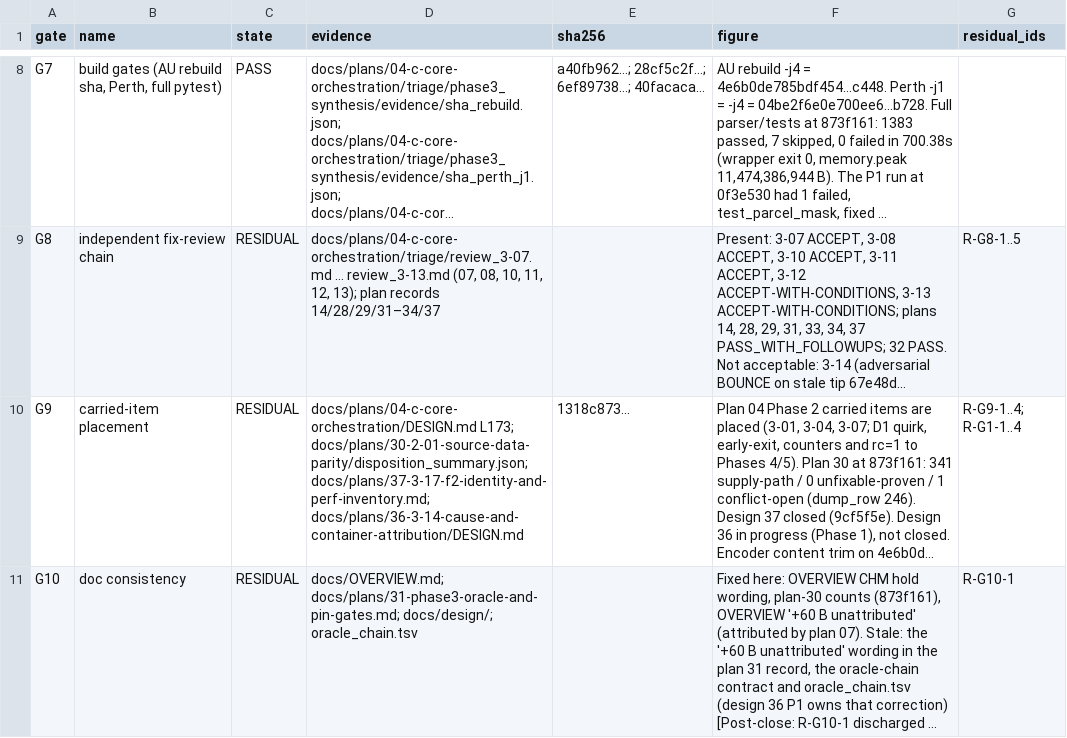
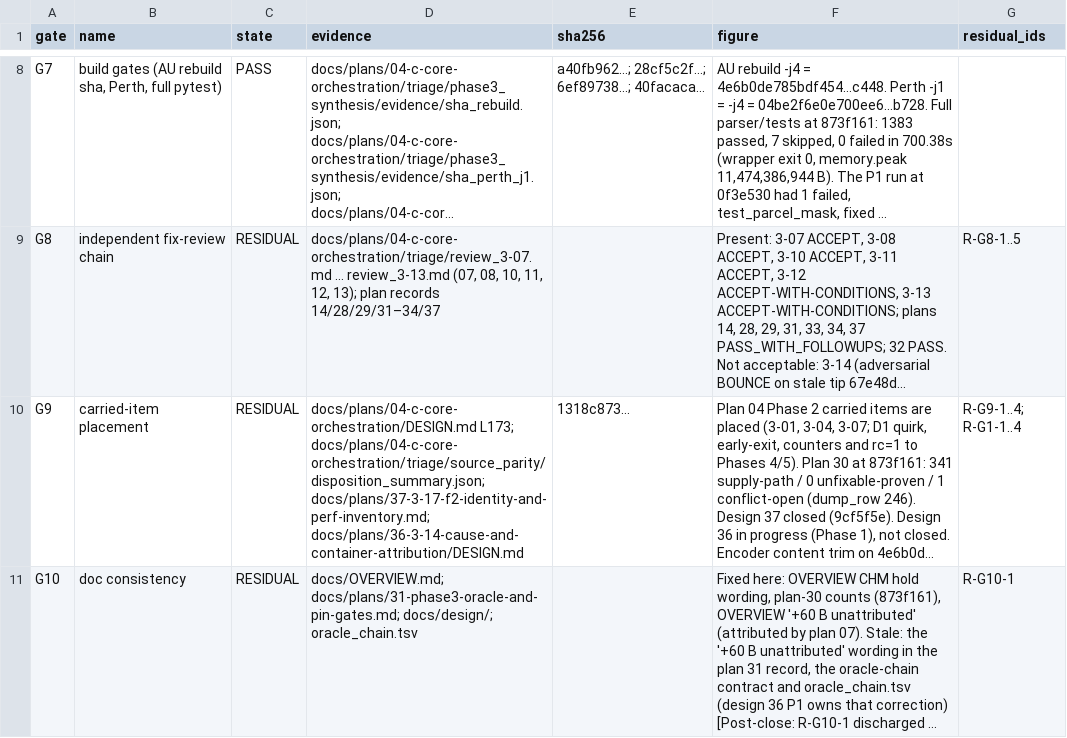
Before and after one commit to codyhamilton/open-pajero-maps, a TSV file: docs/plans/04-c-core-orchestration/triage/phase3_synthesis/gates.tsv, drawn as a sheet; only a part is shown, gaps mark what is left out; long unchanged cells end in …; the diff names each change by its address in the sheet, - before the commit and + after, or states it on an @@ line.

```diff
--- a/docs/plans/04-c-core-orchestration/triage/phase3_synthesis/gates.tsv
+++ b/docs/plans/04-c-core-orchestration/triage/phase3_synthesis/gates.tsv
-D10 (evidence): docs/plans/04-c-core-orchestration/DESIGN.md L173; docs/plans/30-2-01-source-data-parity/disposition_summary.json; docs/plans/37-3-17-f2-identity-and-perf-inventory.md; docs/plans/36-3-14-cause-and-container-attribution/DESIGN.md
+D10 (evidence): docs/plans/04-c-core-orchestration/DESIGN.md L173; docs/plans/04-c-core-orchestration/triage/source_parity/disposition_summary.json; docs/plans/37-3-17-f2-identity-and-perf-inventory.md; docs/plans/36-3-14-cause-and-container-attribution/DESIGN.md
```
Also changed, not shown: docs/plans/04-c-core-orchestration/triage/phase3_synthesis/residuals.tsv, 38 other files.
